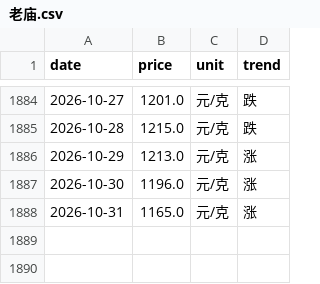
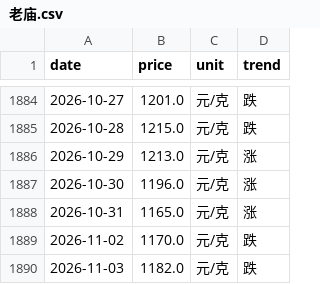
Before and after one commit to html5-cloud/gold-price, a CSV file: data/老庙.csv, drawn as a sheet; only a part is shown, gaps mark what is left out; the diff names each change by its address in the sheet, - before the commit and + after, or states it on an @@ line.

```diff
--- a/data/老庙.csv
+++ b/data/老庙.csv
+row 1889: 2026-11-02 | 1170.0 | 元/克 | 跌
+row 1890: 2026-11-03 | 1182.0 | 元/克 | 跌
```
Also changed, not shown: data/上海金交所黄金T+D.csv, data/六福.csv, 7 other files.
